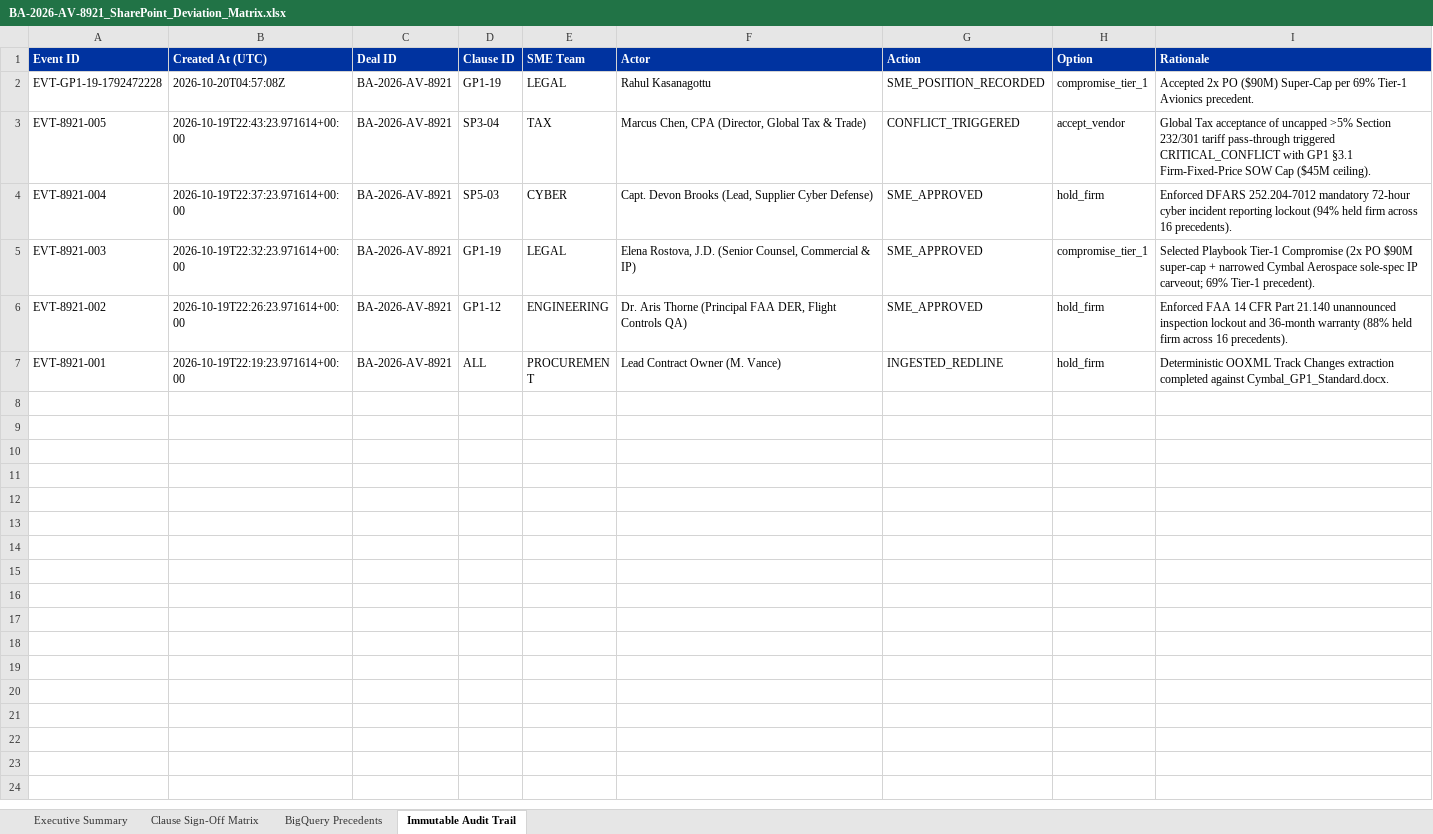
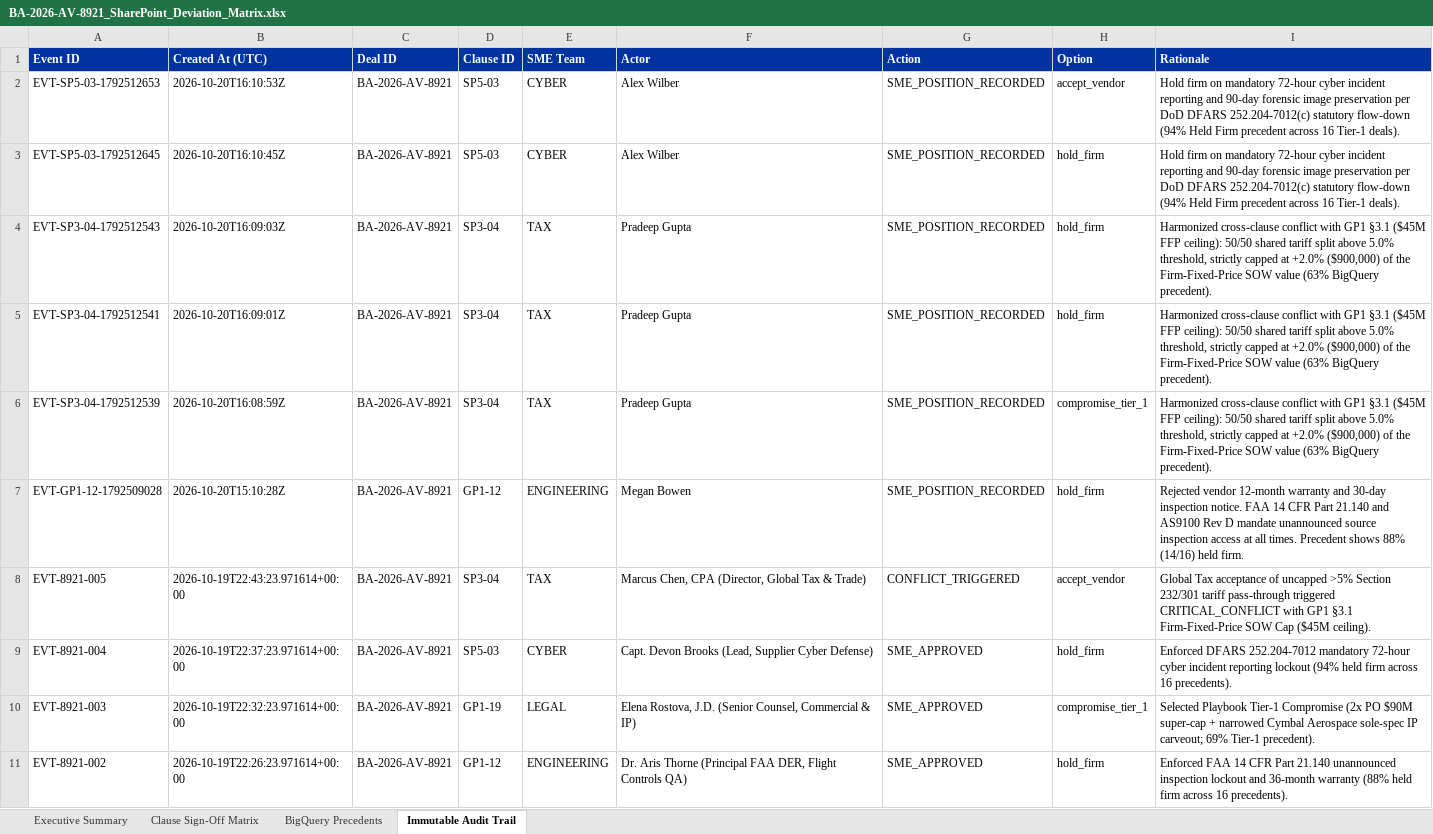
Before and after one commit to rahulsankrut/cymbal-aerospace, an Excel workbook: BA-2026-AV-8921_SharePoint_Deviation_Matrix.xlsx, sheet Immutable Audit Trail, drawn as a sheet; only a part is shown; the shorter side is filled out with more unchanged rows; values as stored, in another font and other column widths than the file's, no borders; removed rows and columns are numbered as before the commit, all else as after; the diff names each change by its address in the sheet, - before the commit and + after, or states it on an @@ line.

```diff
--- a/BA-2026-AV-8921_SharePoint_Deviation_Matrix.xlsx (sheet Immutable Audit Trail)
+++ b/BA-2026-AV-8921_SharePoint_Deviation_Matrix.xlsx (sheet Immutable Audit Trail)
-row 2: EVT-GP1-19-1792472228 | 2026-10-20T04:57:08Z | BA-2026-AV-8921 | GP1-19 | LEGAL | Rahul Kasanagottu | SME_POSITION_RECORDED | compromise_tier_1 | Accepted 2x PO ($90M) Super-Cap per 69% Tier-1 Avionics precedent.
+row 2: EVT-SP5-03-1792512653 | 2026-10-20T16:10:53Z | BA-2026-AV-8921 | SP5-03 | CYBER | Alex Wilber | SME_POSITION_RECORDED | accept_vendor | Hold firm on mandatory 72-hour cyber incident reporting and 90-day forensic image preservation per DoD DFARS 252.204-7012(c) statutory flow-down (94% Held Firm precedent across 16 Tier-1 deals).
+row 3: EVT-SP5-03-1792512645 | 2026-10-20T16:10:45Z | BA-2026-AV-8921 | SP5-03 | CYBER | Alex Wilber | SME_POSITION_RECORDED | hold_firm | Hold firm on mandatory 72-hour cyber incident reporting and 90-day forensic image preservation per DoD DFARS 252.204-7012(c) statutory flow-down (94% Held Firm precedent across 16 Tier-1 deals).
+row 4: EVT-SP3-04-1792512543 | 2026-10-20T16:09:03Z | BA-2026-AV-8921 | SP3-04 | TAX | Pradeep Gupta | SME_POSITION_RECORDED | hold_firm | Harmonized cross-clause conflict with GP1 §3.1 ($45M FFP ceiling): 50/50 shared tariff split above 5.0% threshold, strictly capped at +2.0% ($900,000) of the Firm-Fixed-Price SOW value (63% BigQuery precedent).
+row 5: EVT-SP3-04-1792512541 | 2026-10-20T16:09:01Z | BA-2026-AV-8921 | SP3-04 | TAX | Pradeep Gupta | SME_POSITION_RECORDED | hold_firm | Harmonized cross-clause conflict with GP1 §3.1 ($45M FFP ceiling): 50/50 shared tariff split above 5.0% threshold, strictly capped at +2.0% ($900,000) of the Firm-Fixed-Price SOW value (63% BigQuery precedent).
+row 6: EVT-SP3-04-1792512539 | 2026-10-20T16:08:59Z | BA-2026-AV-8921 | SP3-04 | TAX | Pradeep Gupta | SME_POSITION_RECORDED | compromise_tier_1 | Harmonized cross-clause conflict with GP1 §3.1 ($45M FFP ceiling): 50/50 shared tariff split above 5.0% threshold, strictly capped at +2.0% ($900,000) of the Firm-Fixed-Price SOW value (63% BigQuery precedent).
+row 7: EVT-GP1-12-1792509028 | 2026-10-20T15:10:28Z | BA-2026-AV-8921 | GP1-12 | ENGINEERING | Megan Bowen | SME_POSITION_RECORDED | hold_firm | Rejected vendor 12-month warranty and 30-day inspection notice. FAA 14 CFR Part 21.140 and AS9100 Rev D mandate unannounced source inspection access at all times. Precedent shows 88% (14/16) held firm.
```
Also changed, not shown: sheet Clause Sign-Off Matrix, sheet Executive Summary, 26 other files.
